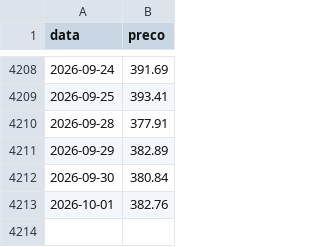
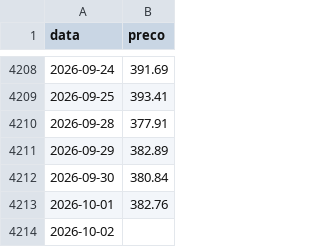
Before and after one commit to mickemanella-web/Ouro-tracker, a CSV file: precos_ouro.csv, drawn as a sheet; only a part is shown, gaps mark what is left out.

Commit message:
Atualiza preços do ouro

```diff
--- a/precos_ouro.csv
+++ b/precos_ouro.csv
@@ -4213 +4213,2 @@ data,preco
 2026-10-01,382.76
+2026-10-02,
```
